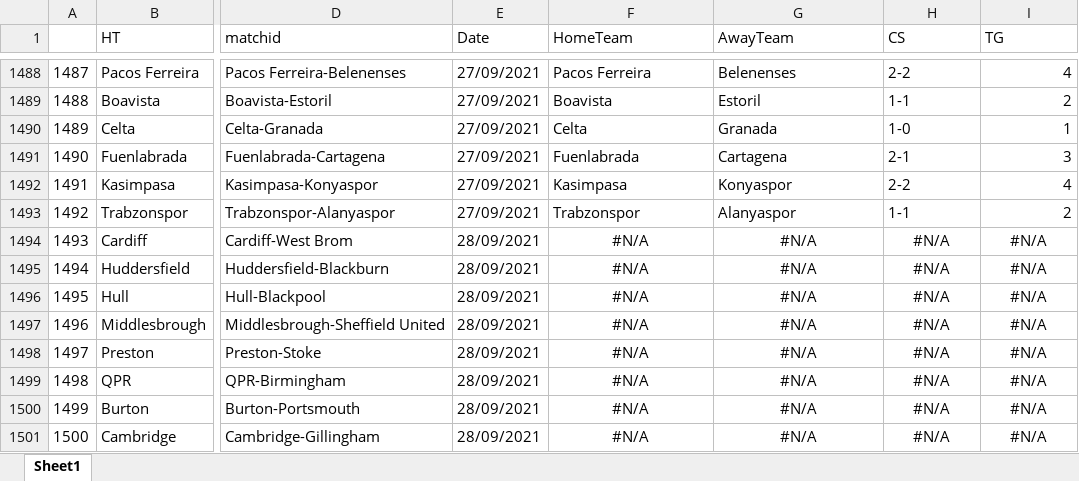
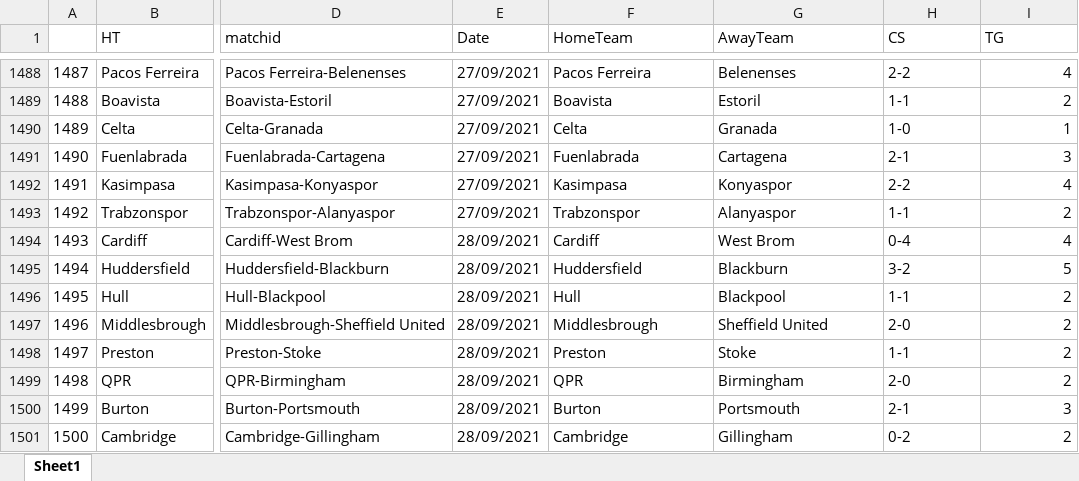
Before and after one commit to gitboyzorro5/Rsoccer, an Excel workbook: finalscore.xlsx, sheet Sheet1, drawn as a sheet; only a part is shown, gaps mark what is left out; values as stored, in another font and other column widths than the file's, no borders; the diff covers the shown part only; the diff names each change by its address in the sheet, - before the commit and + after, or states it on an @@ line.

```diff
--- a/finalscore.xlsx (sheet Sheet1)
+++ b/finalscore.xlsx (sheet Sheet1)
-F1494 (HomeTeam): #N/A
+F1494 (HomeTeam): Cardiff
-F1494:H1501 alignment: center
+F1494:H1501 alignment: left
-G1494 (AwayTeam): #N/A
+G1494 (AwayTeam): West Brom
-H1494 (CS): #N/A
+H1494 (CS): 0-4
-I1494 (TG): #N/A
+I1494 (TG): 4
-I1494:I1501 alignment: center
+I1494:I1501 alignment: right
-F1495 (HomeTeam): #N/A
+F1495 (HomeTeam): Huddersfield
-G1495 (AwayTeam): #N/A
+G1495 (AwayTeam): Blackburn
-H1495 (CS): #N/A
+H1495 (CS): 3-2
-I1495 (TG): #N/A
+I1495 (TG): 5
-F1496 (HomeTeam): #N/A
+F1496 (HomeTeam): Hull
-G1496 (AwayTeam): #N/A
+G1496 (AwayTeam): Blackpool
-H1496 (CS): #N/A
+H1496 (CS): 1-1
-I1496:I1499 (TG): #N/A
+I1496:I1499 (TG): 2
-F1497 (HomeTeam): #N/A
+F1497 (HomeTeam): Middlesbrough
-G1497 (AwayTeam): #N/A
+G1497 (AwayTeam): Sheffield United
-H1497 (CS): #N/A
+H1497 (CS): 2-0
-F1498 (HomeTeam): #N/A
+F1498 (HomeTeam): Preston
-G1498 (AwayTeam): #N/A
+G1498 (AwayTeam): Stoke
-H1498 (CS): #N/A
+H1498 (CS): 1-1
-F1499 (HomeTeam): #N/A
+F1499 (HomeTeam): QPR
-G1499 (AwayTeam): #N/A
+G1499 (AwayTeam): Birmingham
-H1499 (CS): #N/A
+H1499 (CS): 2-0
-F1500 (HomeTeam): #N/A
+F1500 (HomeTeam): Burton
-G1500 (AwayTeam): #N/A
+G1500 (AwayTeam): Portsmouth
-H1500 (CS): #N/A
+H1500 (CS): 2-1
-I1500 (TG): #N/A
+I1500 (TG): 3
-F1501 (HomeTeam): #N/A
+F1501 (HomeTeam): Cambridge
-G1501 (AwayTeam): #N/A
+G1501 (AwayTeam): Gillingham
-H1501 (CS): #N/A
+H1501 (CS): 0-2
-I1501 (TG): #N/A
+I1501 (TG): 2
```
Also changed, not shown: 200 added rows, 84 edited cells and cell formats elsewhere in this sheet, DNK.xlsx, JPN.xlsx, 20 other files.
